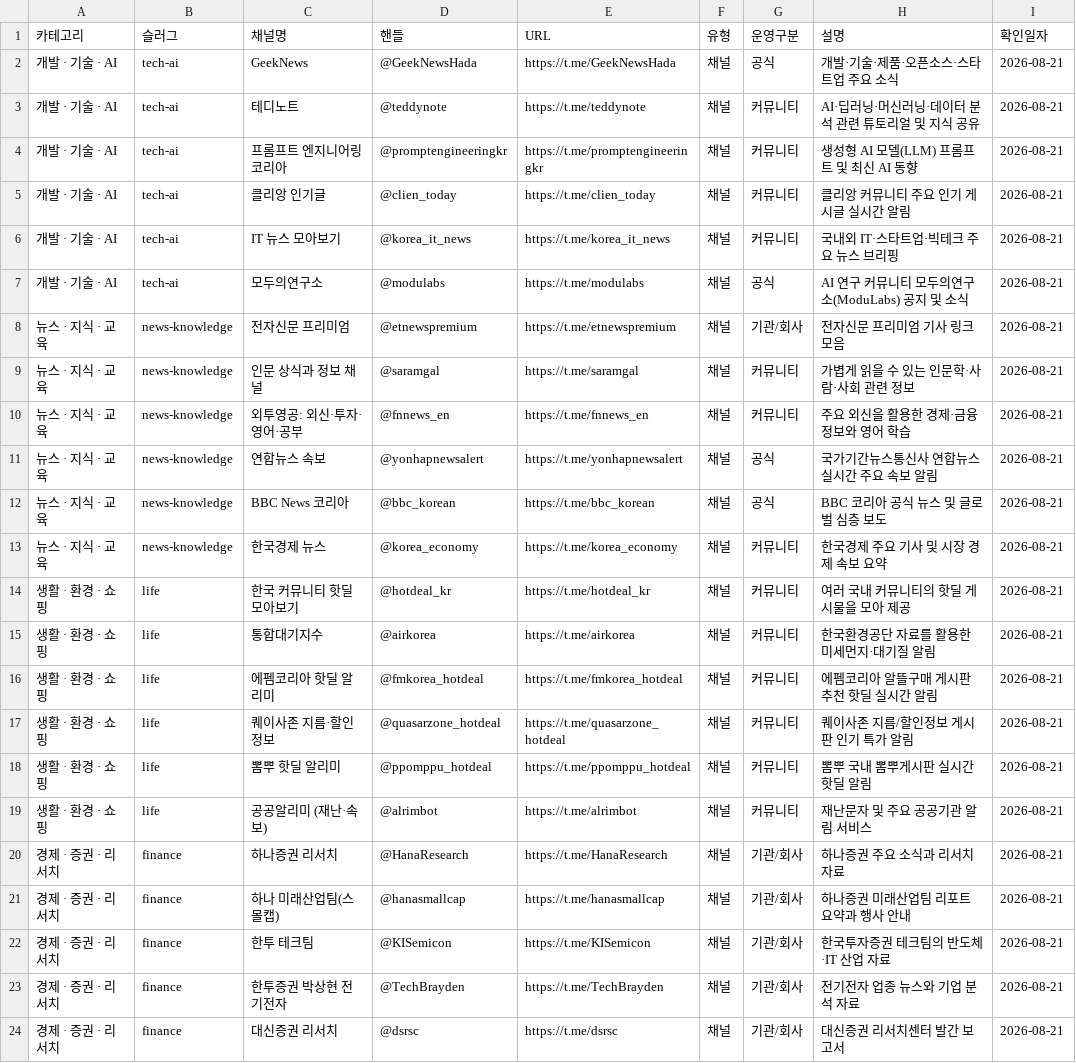
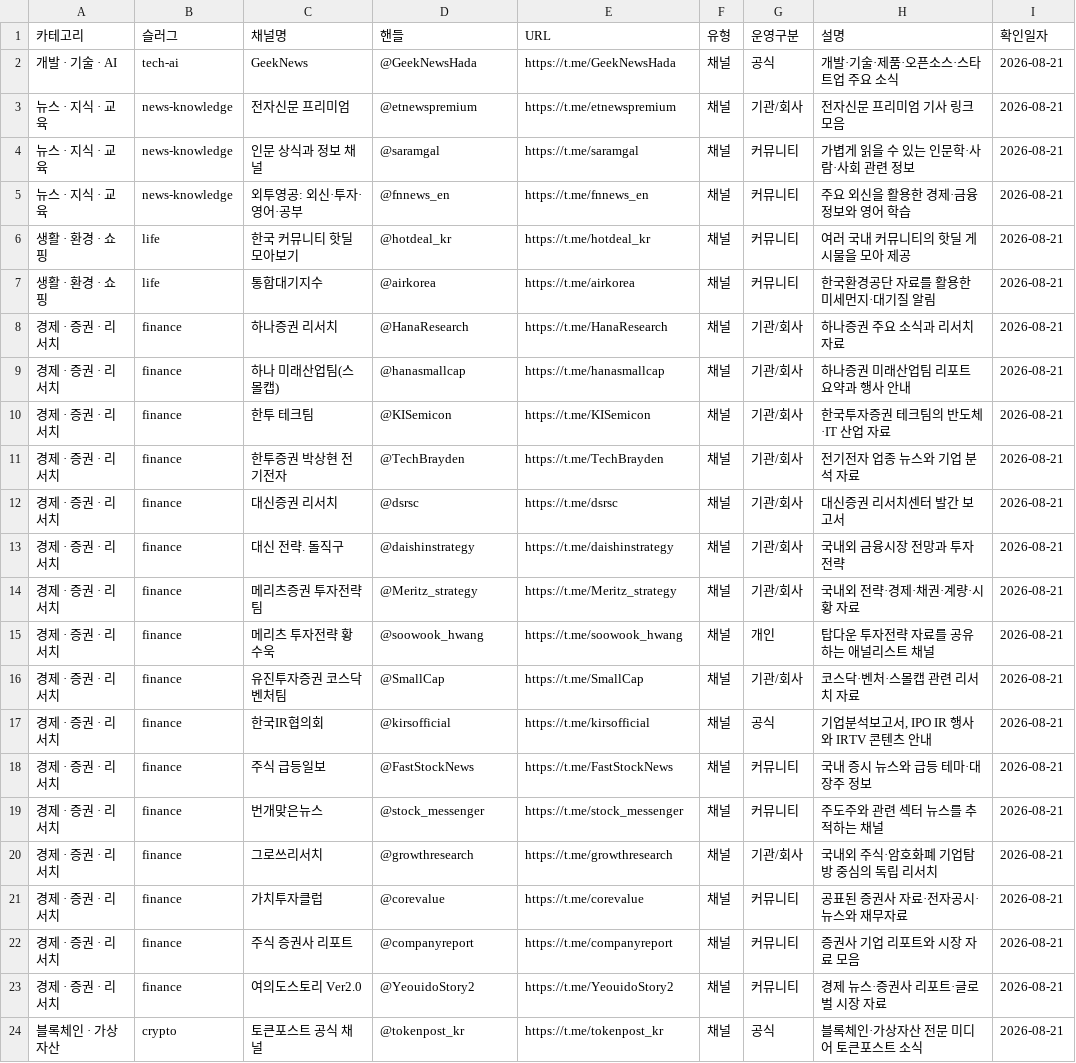
Before and after one commit to goodmanseoai/awesome-korean-telegram, a CSV file: data/channels.csv, drawn as a sheet; only a part is shown; the shorter side is filled out with more unchanged rows; the diff covers the shown part only; the diff names each change by its address in the sheet, - before the commit and + after, or states it on an @@ line.

```diff
--- a/data/channels.csv
+++ b/data/channels.csv
-row 3: 개발 · 기술 · AI | tech-ai | 테디노트 | @teddynote | https://t.me/teddynote | 채널 | 커뮤니티 | AI·딥러닝·머신러닝·데이터 분석 관련 튜토리얼 및 지식 공유 | 2026-08-21
-row 4: 개발 · 기술 · AI | tech-ai | 프롬프트 엔지니어링 코리아 | @promptengineeringkr | https://t.me/promptengineeringkr | 채널 | 커뮤니티 | 생성형 AI 모델(LLM) 프롬프트 및 최신 AI 동향 | 2026-08-21
-row 5: 개발 · 기술 · AI | tech-ai | 클리앙 인기글 | @clien_today | https://t.me/clien_today | 채널 | 커뮤니티 | 클리앙 커뮤니티 주요 인기 게시글 실시간 알림 | 2026-08-21
-row 6: 개발 · 기술 · AI | tech-ai | IT 뉴스 모아보기 | @korea_it_news | https://t.me/korea_it_news | 채널 | 커뮤니티 | 국내외 IT·스타트업·빅테크 주요 뉴스 브리핑 | 2026-08-21
-row 7: 개발 · 기술 · AI | tech-ai | 모두의연구소 | @modulabs | https://t.me/modulabs | 채널 | 공식 | AI 연구 커뮤니티 모두의연구소(ModuLabs) 공지 및 소식 | 2026-08-21
-row 11: 뉴스 · 지식 · 교육 | news-knowledge | 연합뉴스 속보 | @yonhapnewsalert | https://t.me/yonhapnewsalert | 채널 | 공식 | 국가기간뉴스통신사 연합뉴스 실시간 주요 속보 알림 | 2026-08-21
-row 12: 뉴스 · 지식 · 교육 | news-knowledge | BBC News 코리아 | @bbc_korean | https://t.me/bbc_korean | 채널 | 공식 | BBC 코리아 공식 뉴스 및 글로벌 심층 보도 | 2026-08-21
-row 13: 뉴스 · 지식 · 교육 | news-knowledge | 한국경제 뉴스 | @korea_economy | https://t.me/korea_economy | 채널 | 커뮤니티 | 한국경제 주요 기사 및 시장 경제 속보 요약 | 2026-08-21
-row 16: 생활 · 환경 · 쇼핑 | life | 에펨코리아 핫딜 알리미 | @fmkorea_hotdeal | https://t.me/fmkorea_hotdeal | 채널 | 커뮤니티 | 에펨코리아 알뜰구매 게시판 추천 핫딜 실시간 알림 | 2026-08-21
-row 17: 생활 · 환경 · 쇼핑 | life | 퀘이사존 지름·할인정보 | @quasarzone_hotdeal | https://t.me/quasarzone_hotdeal | 채널 | 커뮤니티 | 퀘이사존 지름/할인정보 게시판 인기 특가 알림 | 2026-08-21
-row 18: 생활 · 환경 · 쇼핑 | life | 뽐뿌 핫딜 알리미 | @ppomppu_hotdeal | https://t.me/ppomppu_hotdeal | 채널 | 커뮤니티 | 뽐뿌 국내 뽐뿌게시판 실시간 핫딜 알림 | 2026-08-21
-row 19: 생활 · 환경 · 쇼핑 | life | 공공알리미 (재난·속보) | @alrimbot | https://t.me/alrimbot | 채널 | 커뮤니티 | 재난문자 및 주요 공공기관 알림 서비스 | 2026-08-21
```
Also changed, not shown: 5 removed rows elsewhere in this file, 7 other files.
